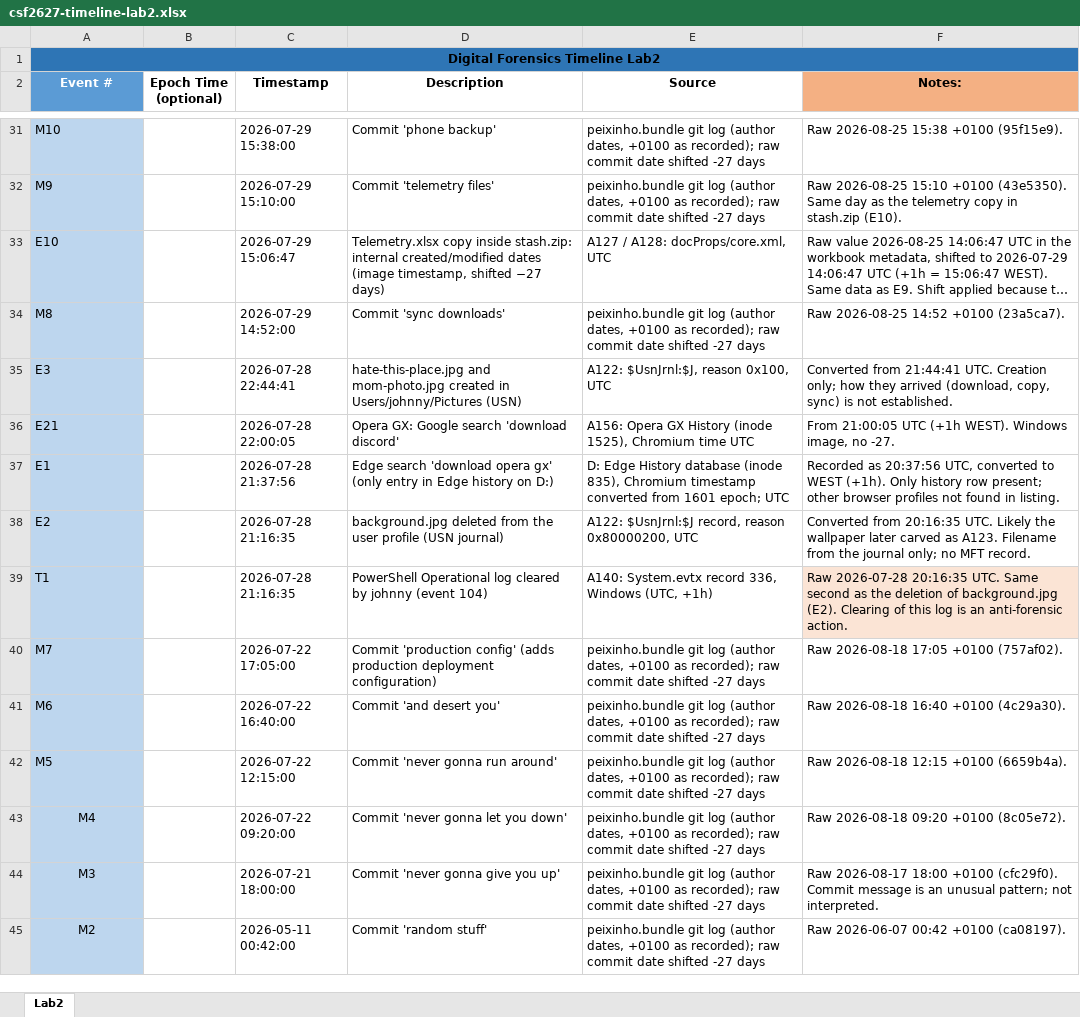
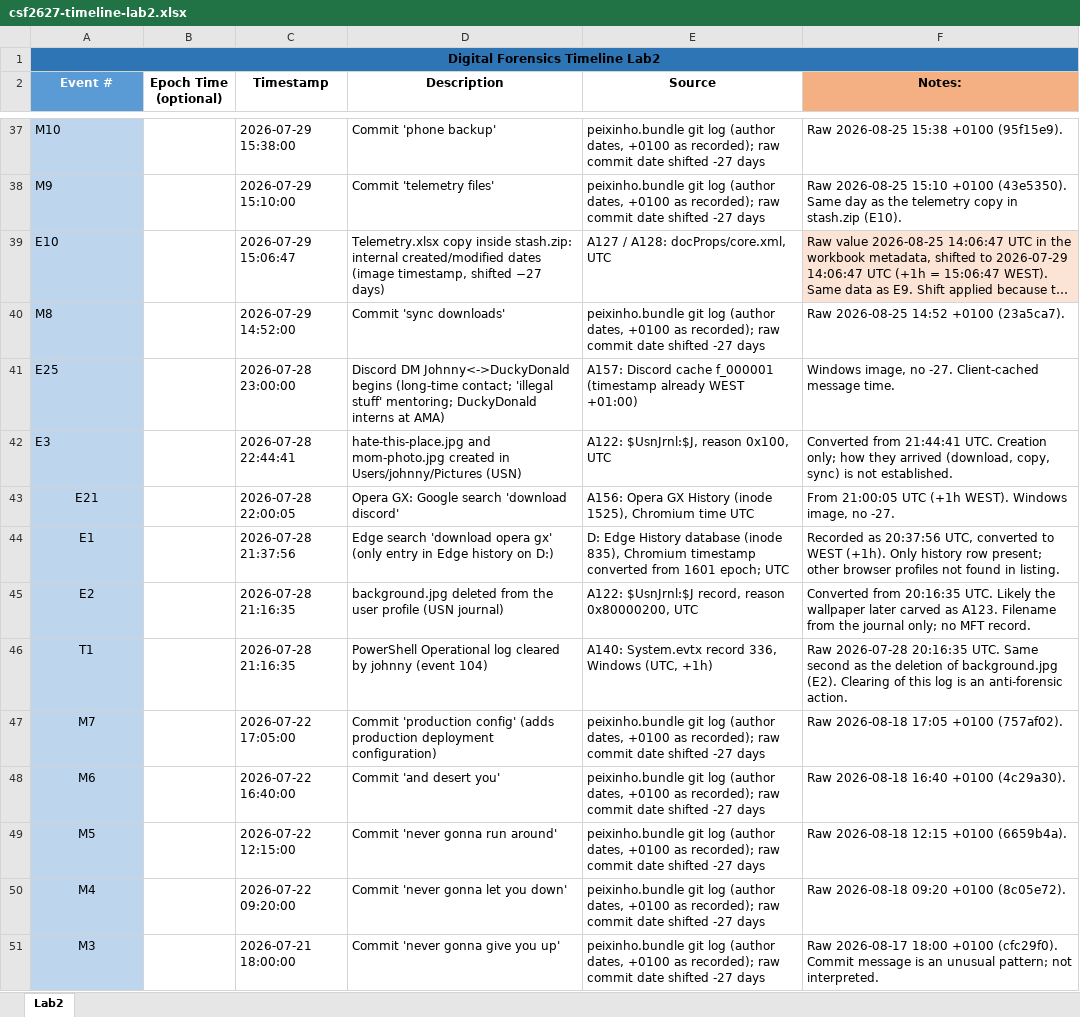
Before and after one commit to sousa16/csf, an Excel workbook: lab2/report-and-timeline/csf2627-timeline-lab2.xlsx, sheet Lab2, drawn as a sheet; only a part is shown, gaps mark what is left out; the shorter side is filled out with more unchanged rows; long unchanged cells end in …; values as stored, in another font and other column widths than the file's, no borders; table styles not drawn; addresses are those after the commit; the diff covers the shown part only; the diff names each change by its address in the sheet, - before the commit and + after, or states it on an @@ line.

```diff
--- a/lab2/report-and-timeline/csf2627-timeline-lab2.xlsx (sheet Lab2)
+++ b/lab2/report-and-timeline/csf2627-timeline-lab2.xlsx (sheet Lab2)
-F39 fill: none
+F39 fill: #FBE4D5
+row 41: E25 |  | 2026-07-28 23:00:00 | Discord DM Johnny<->DuckyDonald begins (long-time contact; 'illegal stuff' mentoring; DuckyDonald interns at AMA) | A157: Discord cache f_000001 (timestamp already WEST +01:00) | Windows image, no -27. Client-cached message time.
-A43:A49 alignment: left
+A43:A49 alignment: center
-F46 fill: #FBE4D5
+F46 fill: none
```
Also changed, not shown: 6 added rows and cell formats elsewhere in this sheet, 3 other files.
